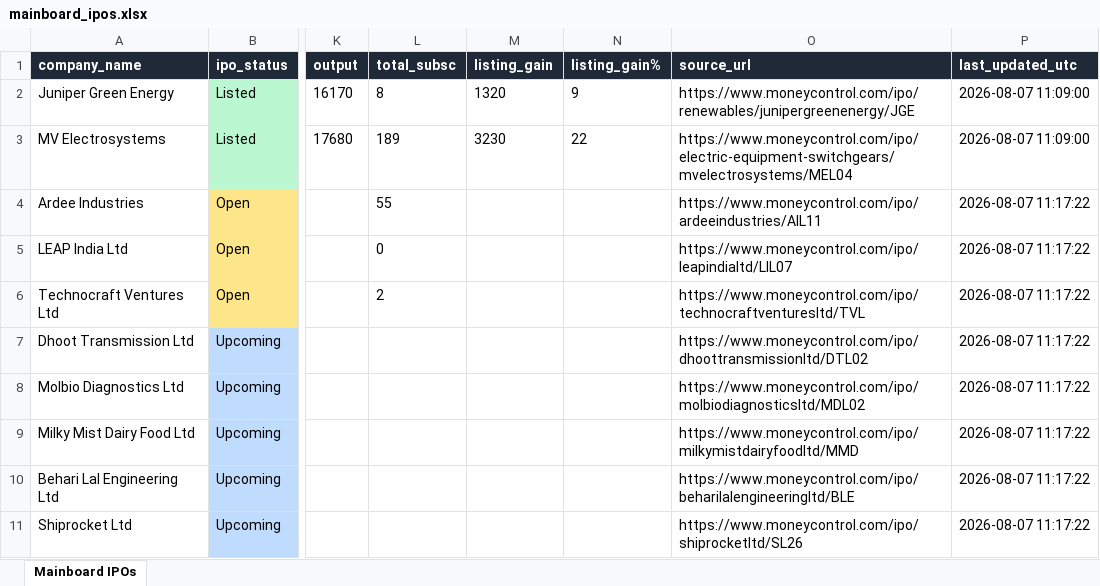
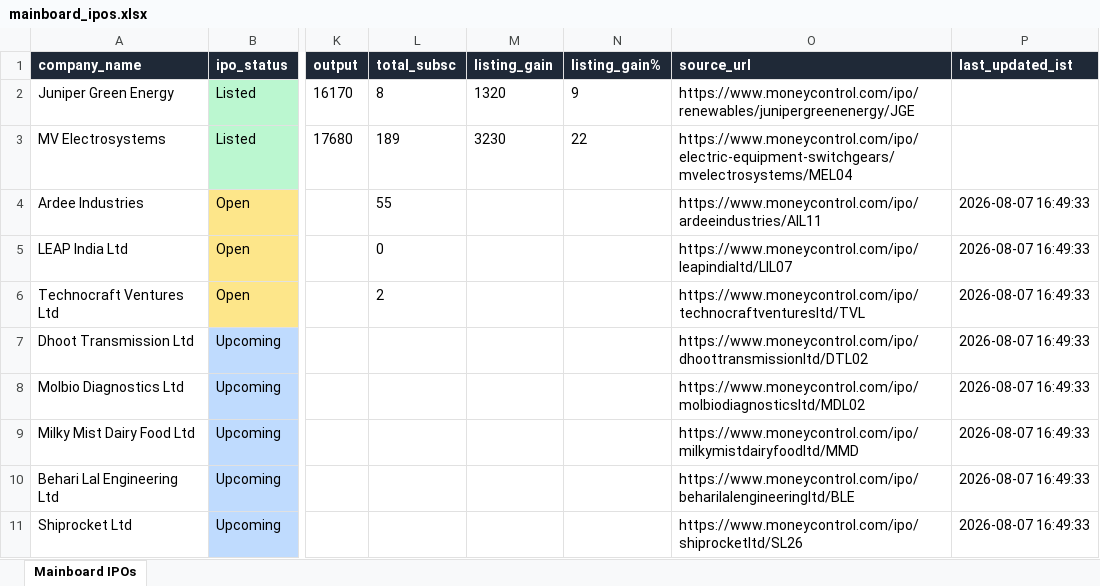
Before and after one commit to ArmanGrewal007/stonks, an Excel workbook: data/mainboard_ipos.xlsx, sheet Mainboard IPOs, drawn as a sheet; only a part is shown, gaps mark what is left out; values as stored, in another font and other column widths than the file's, no borders; the diff names each change by its address in the sheet, - before the commit and + after, or states it on an @@ line.

```diff
--- a/data/mainboard_ipos.xlsx (sheet Mainboard IPOs)
+++ b/data/mainboard_ipos.xlsx (sheet Mainboard IPOs)
-P1: last_updated_utc
+P1: last_updated_ist
-P2:P3 (last_updated_ist): 2026-08-07 11:09:00
+P2:P3 (last_updated_ist): (empty)
-P4:P11 (last_updated_ist): 2026-08-07 11:17:22
+P4:P11 (last_updated_ist): 2026-08-07 16:49:33
```
Also changed, not shown: 1 other file.
